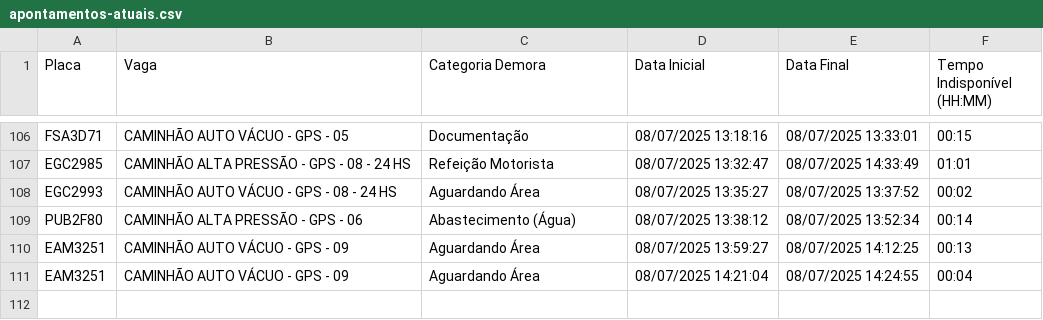
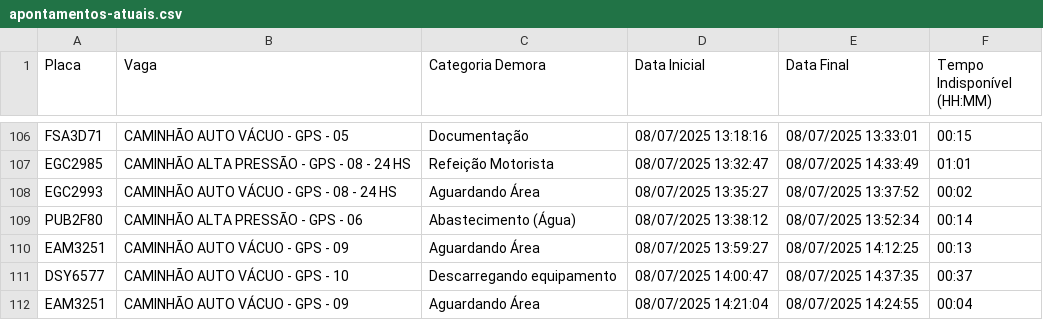
Before and after one commit to GrupoGps-Mecanizada/Apontamento-Dos-Tablets, a CSV file: data/apontamentos-atuais.csv, drawn as a sheet; only a part is shown, gaps mark what is left out.

Commit message:
🔄 Auto v3.3 - Refresh: 12 | Data: 1 - 08/07/2025, 14:42:46

```diff
--- a/data/apontamentos-atuais.csv
+++ b/data/apontamentos-atuais.csv
@@ -110,2 +110,3 @@
 "EAM3251";"CAMINHÃO AUTO VÁCUO - GPS - 09";"Aguardando Área";"08/07/2025 13:59:27";"08/07/2025 14:12:25";"00:13"
+"DSY6577";"CAMINHÃO AUTO VÁCUO - GPS - 10";"Descarregando equipamento";"08/07/2025 14:00:47";"08/07/2025 14:37:35";"00:37"
 "EAM3251";"CAMINHÃO AUTO VÁCUO - GPS - 09";"Aguardando Área";"08/07/2025 14:21:04";"08/07/2025 14:24:55";"00:04"
```
